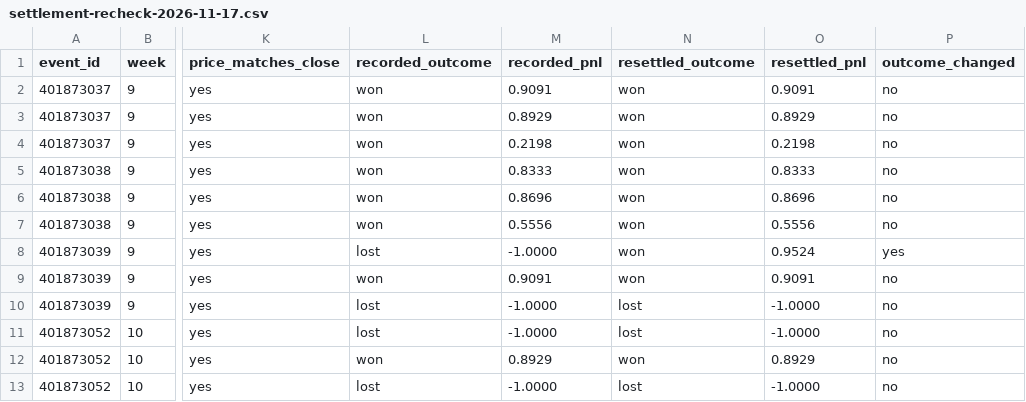
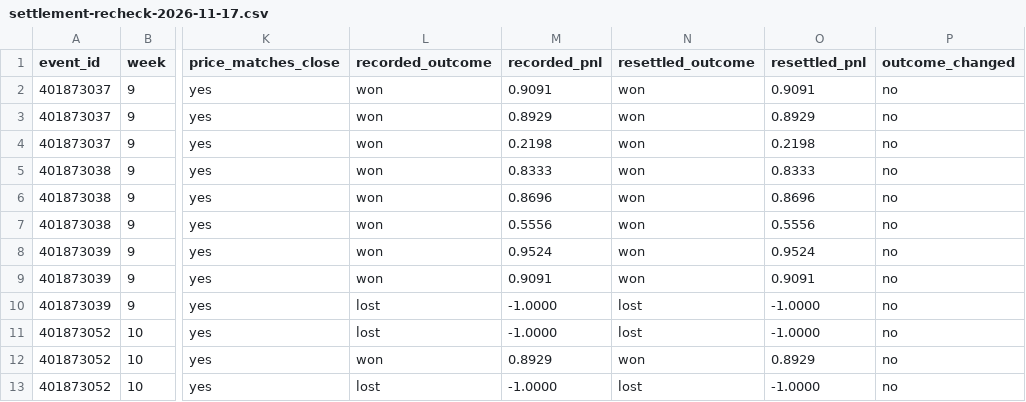
Before and after one commit to karagemop466-tech/X4, a CSV file: research/verification/settlement-recheck-2026-11-17.csv, drawn as a sheet; only a part is shown, gaps mark what is left out; the diff names each change by its address in the sheet, - before the commit and + after, or states it on an @@ line.

Commit message:
T41 follow-up: F-49 resolved (fix in 915bf42 on main); re-check report states the current result (arena/c30d278a-x4)
- tools/content.py: F-49 status open -> resolved; cites 915bf42 (T42), the pre-fix file at fb8a6cb and the 2026-11-17 re-check (0 of 12 changed)
- tools/settlement_recheck.py + research report: current result 9-3, +4.0345 units, +33.621%; pre-fix figures kept as a labelled static reference
- COORDINATION.md: dated update to the T41 log (F-49 resolved; the fixing session's flag numbered F-43 on its branch did not reach main; T41/T40 ID collisions for the integration owner)

Co-authored-by: arena-agent <297053741+arena-agent@users.noreply.github.com>

```diff
--- a/research/verification/settlement-recheck-2026-11-17.csv
+++ b/research/verification/settlement-recheck-2026-11-17.csv
-L8 (recorded_outcome): lost
+L8 (recorded_outcome): won
-M8 (recorded_pnl): -1.0000
+M8 (recorded_pnl): 0.9524
-P8 (outcome_changed): yes
+P8 (outcome_changed): no
```
Also changed, not shown: site/research/verification/settlement-recheck-2026-11-17.csv, 13 other files.
